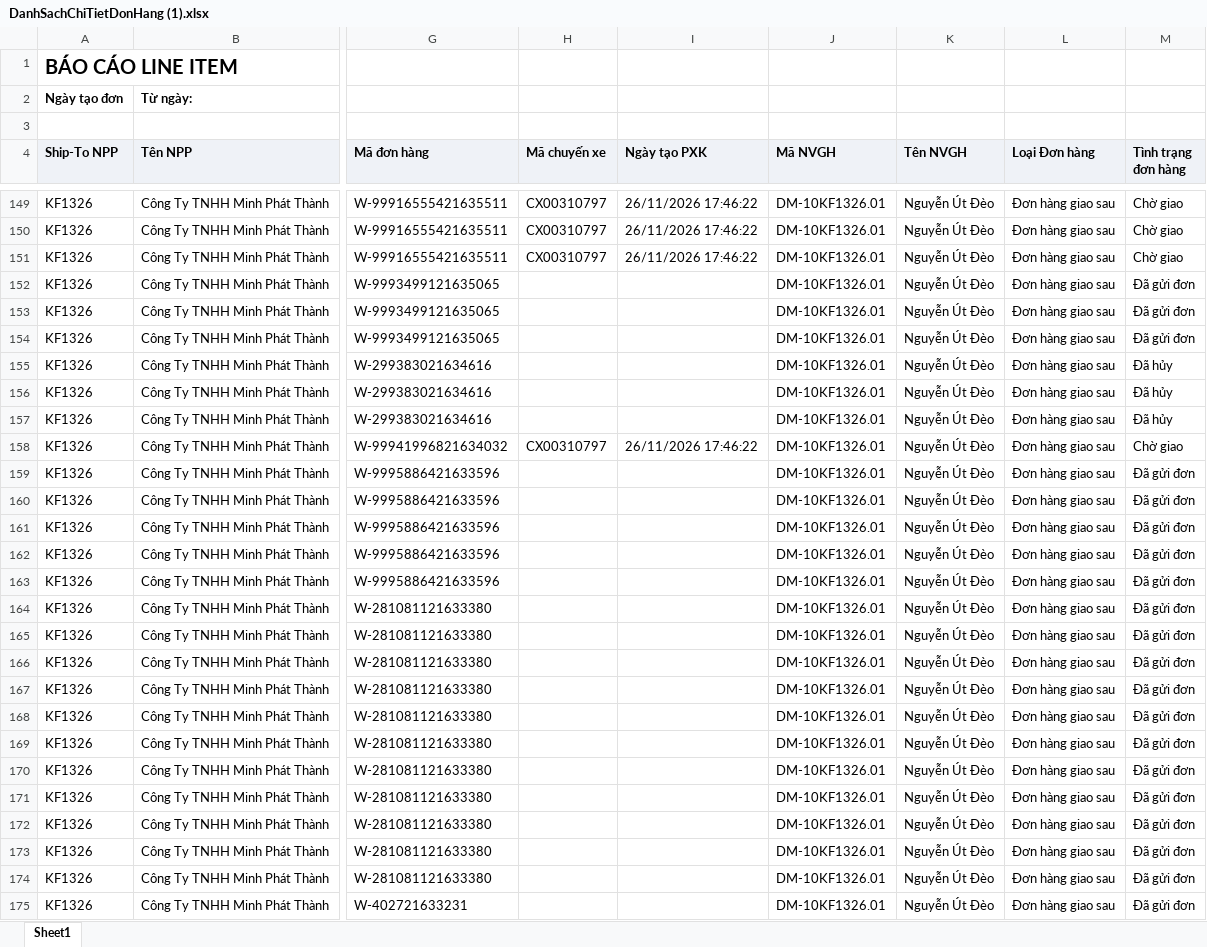
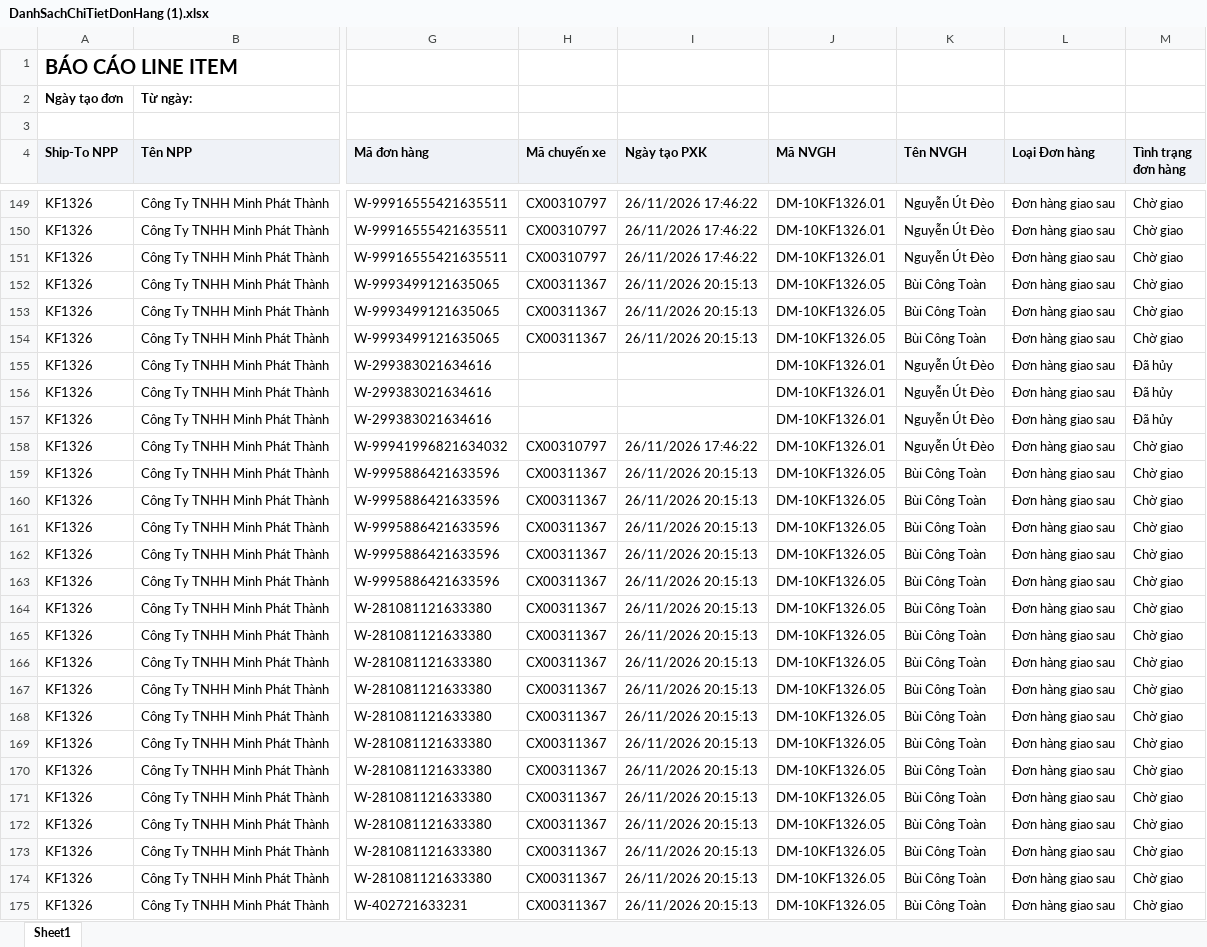
Before and after one commit to Tantt2026/Vyntt_Dashboard, an Excel workbook: data/Thang11/DanhSachChiTietDonHang (1).xlsx, sheet Sheet1, drawn as a sheet; only a part is shown, gaps mark what is left out; values as stored, in another font and other column widths than the file's, no borders; the diff covers the shown part only; the diff names each change by its address in the sheet, - before the commit and + after, or states it on an @@ line.

```diff
--- a/data/Thang11/DanhSachChiTietDonHang (1).xlsx (sheet Sheet1)
+++ b/data/Thang11/DanhSachChiTietDonHang (1).xlsx (sheet Sheet1)
-H152:H154 (Mã chuyến xe): (empty)
+H152:H154 (Mã chuyến xe): CX00311367
-I152:I154 (Ngày tạo PXK): (empty)
+I152:I154 (Ngày tạo PXK): 26/11/2026 20:15:13
-J152:J154 (Mã NVGH): DM-10KF1326.01
+J152:J154 (Mã NVGH): DM-10KF1326.05
-K152:K154 (Tên NVGH): Nguyễn Út Đèo
+K152:K154 (Tên NVGH): Bùi Công Toàn
-M152:M154 (Tình trạng đơn hàng): Đã gửi đơn
+M152:M154 (Tình trạng đơn hàng): Chờ giao
-H159:H175 (Mã chuyến xe): (empty)
+H159:H175 (Mã chuyến xe): CX00311367
-I159:I175 (Ngày tạo PXK): (empty)
+I159:I175 (Ngày tạo PXK): 26/11/2026 20:15:13
-J159:J175 (Mã NVGH): DM-10KF1326.01
+J159:J175 (Mã NVGH): DM-10KF1326.05
-K159:K175 (Tên NVGH): Nguyễn Út Đèo
+K159:K175 (Tên NVGH): Bùi Công Toàn
-M159:M175 (Tình trạng đơn hàng): Đã gửi đơn
+M159:M175 (Tình trạng đơn hàng): Chờ giao
```
Also changed, not shown: 1880 edited cells elsewhere in this sheet, data/Thang11/DANH_SACH_KET_QUA_CUA_HANG_THAM_GIA_CHUONG_TRINH.xlsx, data/Thang11/DanhSachLichViengTham.xlsx, 3 other files.
